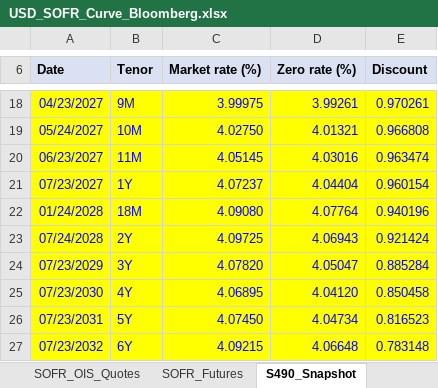
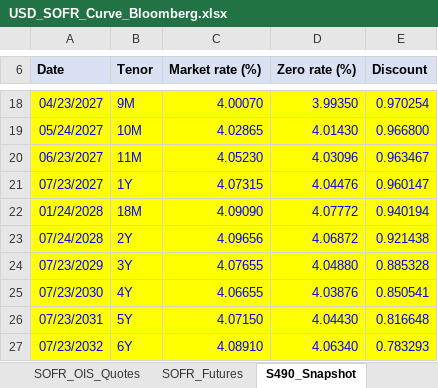
Before and after one commit to nl2992/usd-sofr-curve, an Excel workbook: bloomberg/USD_SOFR_Curve_Bloomberg.xlsx, sheet S490_Snapshot, drawn as a sheet; only a part is shown, gaps mark what is left out; values as stored, in another font and other column widths than the file's, no borders; the diff covers the shown part only; the diff names each change by its address in the sheet, - before the commit and + after, or states it on an @@ line.

```diff
--- a/bloomberg/USD_SOFR_Curve_Bloomberg.xlsx (sheet S490_Snapshot)
+++ b/bloomberg/USD_SOFR_Curve_Bloomberg.xlsx (sheet S490_Snapshot)
-C18 (Market rate (%)): 3.99975
+C18 (Market rate (%)): 4.00070
-D18 (Zero rate (%)): 3.99261
+D18 (Zero rate (%)): 3.99350
-E18 (Discount): 0.970261
+E18 (Discount): 0.970254
-C19 (Market rate (%)): 4.02750
+C19 (Market rate (%)): 4.02865
-D19 (Zero rate (%)): 4.01321
+D19 (Zero rate (%)): 4.01430
-E19 (Discount): 0.966808
+E19 (Discount): 0.966800
-C20 (Market rate (%)): 4.05145
+C20 (Market rate (%)): 4.05230
-D20 (Zero rate (%)): 4.03016
+D20 (Zero rate (%)): 4.03096
-E20 (Discount): 0.963474
+E20 (Discount): 0.963467
-C21 (Market rate (%)): 4.07237
+C21 (Market rate (%)): 4.07315
-D21 (Zero rate (%)): 4.04404
+D21 (Zero rate (%)): 4.04476
-E21 (Discount): 0.960154
+E21 (Discount): 0.960147
-C22 (Market rate (%)): 4.09080
+C22 (Market rate (%)): 4.09090
-D22 (Zero rate (%)): 4.07764
+D22 (Zero rate (%)): 4.07772
-E22 (Discount): 0.940196
+E22 (Discount): 0.940194
-C23 (Market rate (%)): 4.09725
+C23 (Market rate (%)): 4.09656
-D23 (Zero rate (%)): 4.06943
+D23 (Zero rate (%)): 4.06872
-E23 (Discount): 0.921424
+E23 (Discount): 0.921438
-C24 (Market rate (%)): 4.07820
+C24 (Market rate (%)): 4.07655
-D24 (Zero rate (%)): 4.05047
+D24 (Zero rate (%)): 4.04880
-E24 (Discount): 0.885284
+E24 (Discount): 0.885328
-C25 (Market rate (%)): 4.06895
+C25 (Market rate (%)): 4.06655
-D25 (Zero rate (%)): 4.04120
+D25 (Zero rate (%)): 4.03876
-E25 (Discount): 0.850458
+E25 (Discount): 0.850541
-C26 (Market rate (%)): 4.07450
+C26 (Market rate (%)): 4.07150
-D26 (Zero rate (%)): 4.04734
+D26 (Zero rate (%)): 4.04430
-E26 (Discount): 0.816523
+E26 (Discount): 0.816648
-C27 (Market rate (%)): 4.09215
+C27 (Market rate (%)): 4.08910
-D27 (Zero rate (%)): 4.06648
+D27 (Zero rate (%)): 4.06340
-E27 (Discount): 0.783148
+E27 (Discount): 0.783293
```
Also changed, not shown: 64 edited cells elsewhere in this sheet, sheet Bloomberg_S490_Validation.
